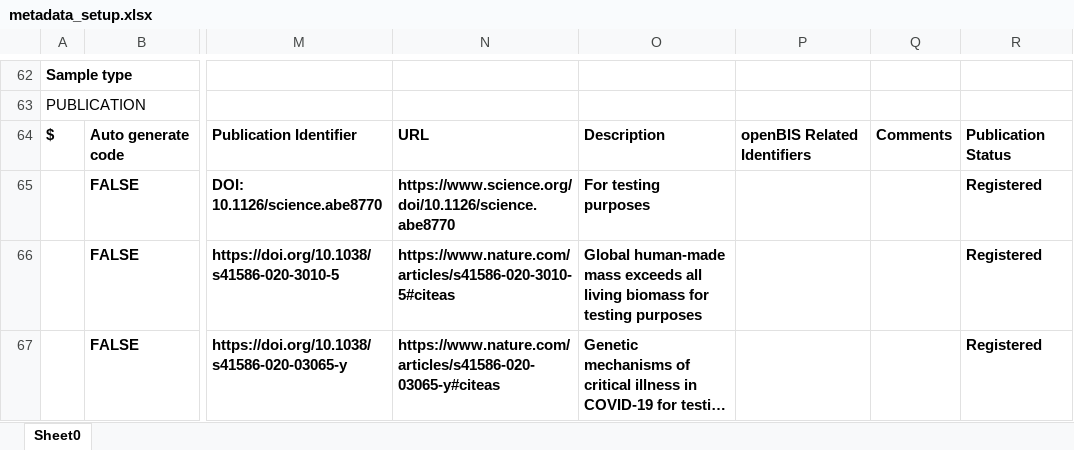
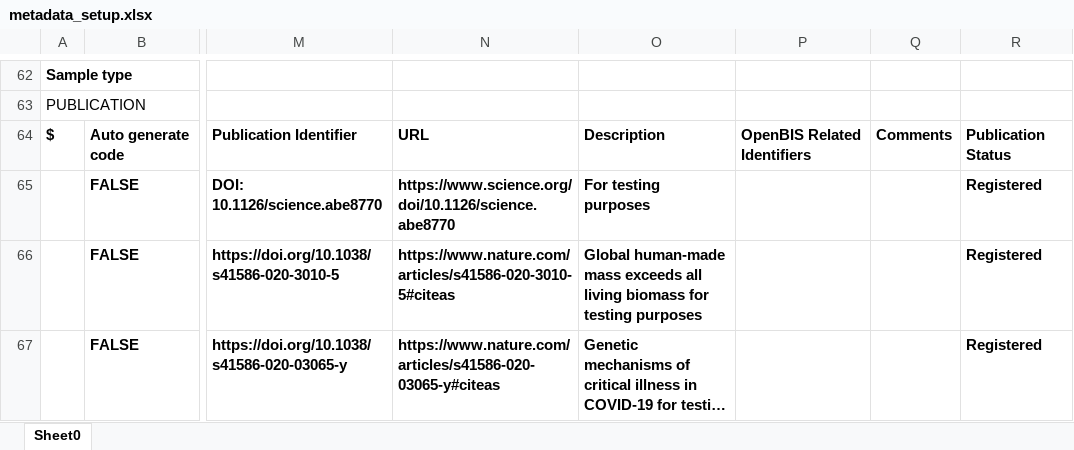
Before and after one commit to cckssr/openbis-fork, an Excel workbook: test-integration/sourceTest/resource/IntegrationRoCrateServerTest/metadata_setup.xlsx, sheet Sheet0, drawn as a sheet; only a part is shown, gaps mark what is left out; long unchanged cells end in …; values as stored, in another font and other column widths than the file's, no borders; the diff names each change by its address in the sheet, - before the commit and + after, or states it on an @@ line.

Commit message:
BIS-2691: Fixed a typo

```diff
--- a/test-integration/sourceTest/resource/IntegrationRoCrateServerTest/metadata_setup.xlsx (sheet Sheet0)
+++ b/test-integration/sourceTest/resource/IntegrationRoCrateServerTest/metadata_setup.xlsx (sheet Sheet0)
-P64: openBIS Related Identifiers
+P64: OpenBIS Related Identifiers
```
